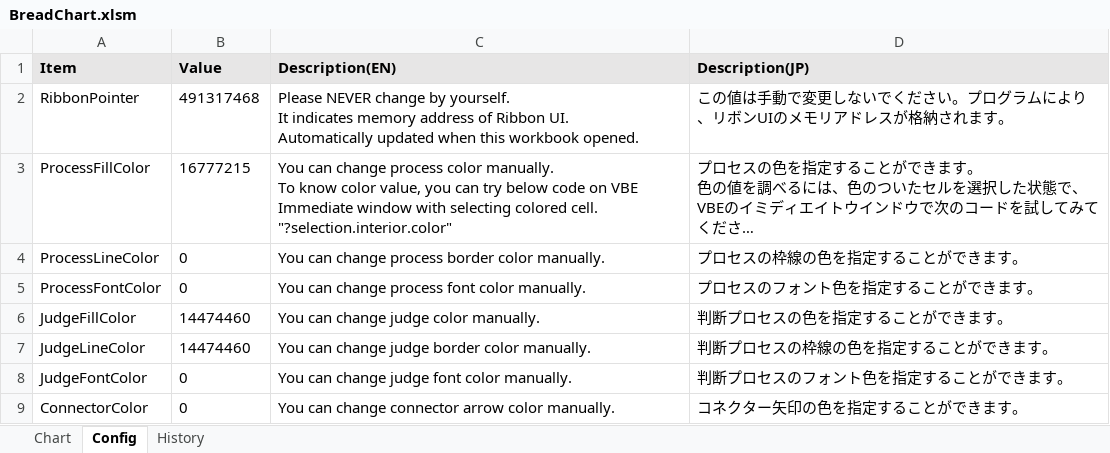
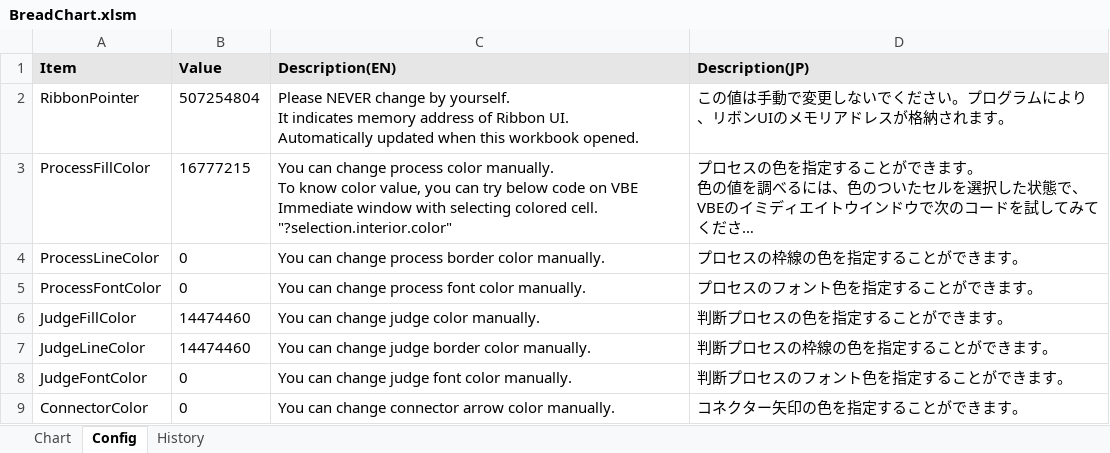
Before and after one commit to thom-jp/BreadChart, an Excel workbook: bin/BreadChart.xlsm, sheet Config, drawn as a sheet; long unchanged cells end in …; values as stored, in another font and other column widths than the file's, no borders; the diff names each change by its address in the sheet, - before the commit and + after, or states it on an @@ line.

Commit message:
Bug Fix for chart save for special environment

```diff
--- a/bin/BreadChart.xlsm (sheet Config)
+++ b/bin/BreadChart.xlsm (sheet Config)
-B2 (Value): 491317468
+B2 (Value): 507254804
```
Also changed, not shown: charts or pictures, 1 other file.
